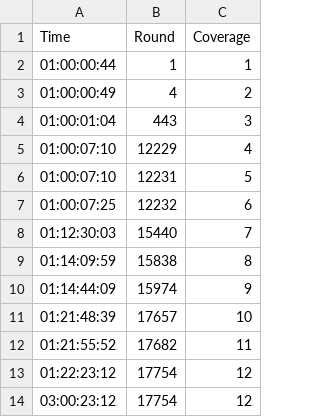
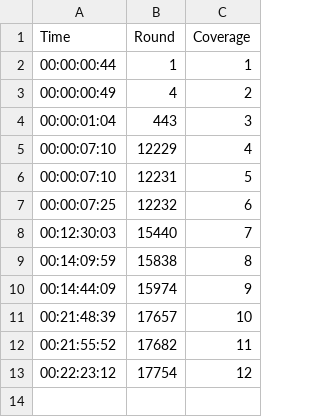
Before and after one commit to s0uthwood/netpuzz, a CSV file: data/HP_M232DWC/M232DWC-LPD-fuzzowski.csv, drawn as a sheet.

```diff
--- a/data/HP_M232DWC/M232DWC-LPD-fuzzowski.csv
+++ b/data/HP_M232DWC/M232DWC-LPD-fuzzowski.csv
@@ -1,14 +1,13 @@
 Time,Round,Coverage
-01:00:00:44,1,1
-01:00:00:49,4,2
-01:00:01:04,443,3
-01:00:07:10,12229,4
-01:00:07:10,12231,5
-01:00:07:25,12232,6
-01:12:30:03,15440,7
-01:14:09:59,15838,8
-01:14:44:09,15974,9
-01:21:48:39,17657,10
-01:21:55:52,17682,11
-01:22:23:12,17754,12
-03:00:23:12,17754,12
+00:00:00:44,1,1
+00:00:00:49,4,2
+00:00:01:04,443,3
+00:00:07:10,12229,4
+00:00:07:10,12231,5
+00:00:07:25,12232,6
+00:12:30:03,15440,7
+00:14:09:59,15838,8
+00:14:44:09,15974,9
+00:21:48:39,17657,10
+00:21:55:52,17682,11
+00:22:23:12,17754,12
```
Also changed, not shown: data/HP_M232DWC/M232DWC-IPP-fuzzowski.csv, data/Lenovo_LJ2320DN/LJ2320DN-LPD-Boofuzz.csv, 14 other files.
